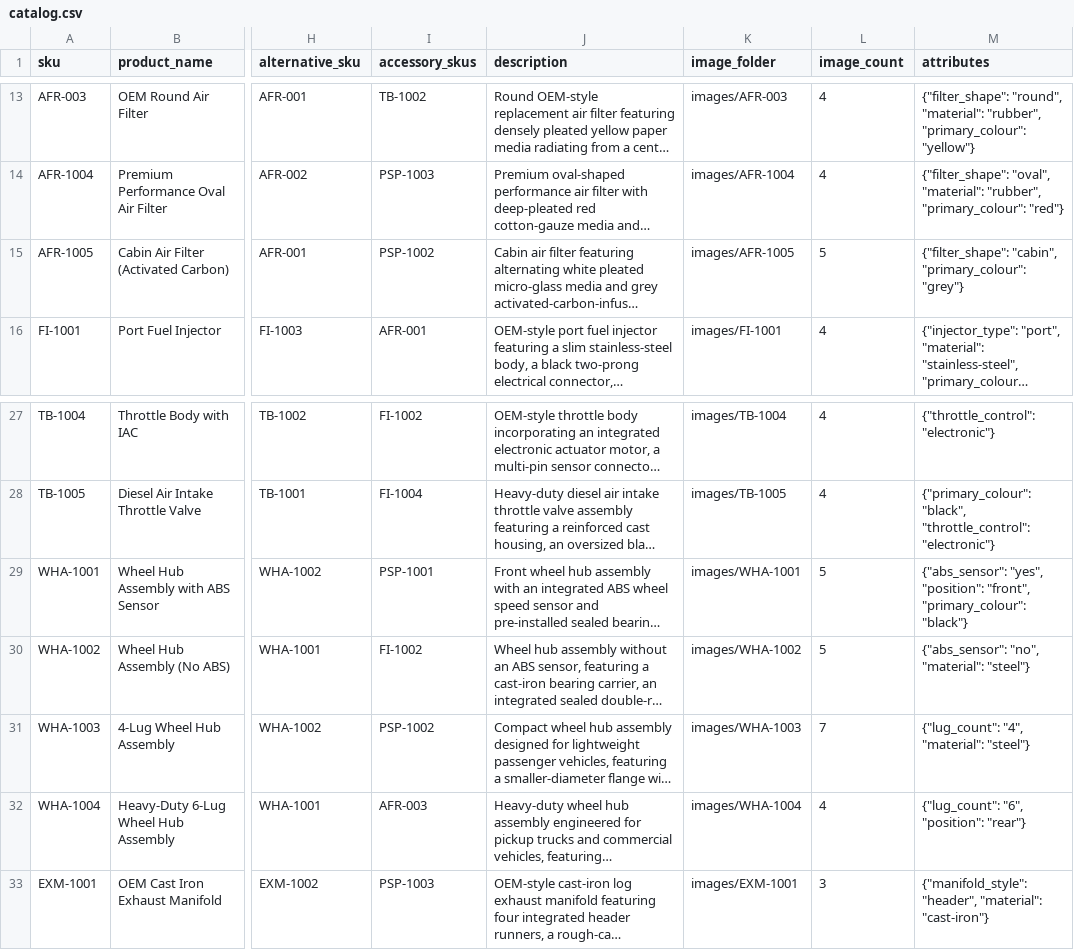
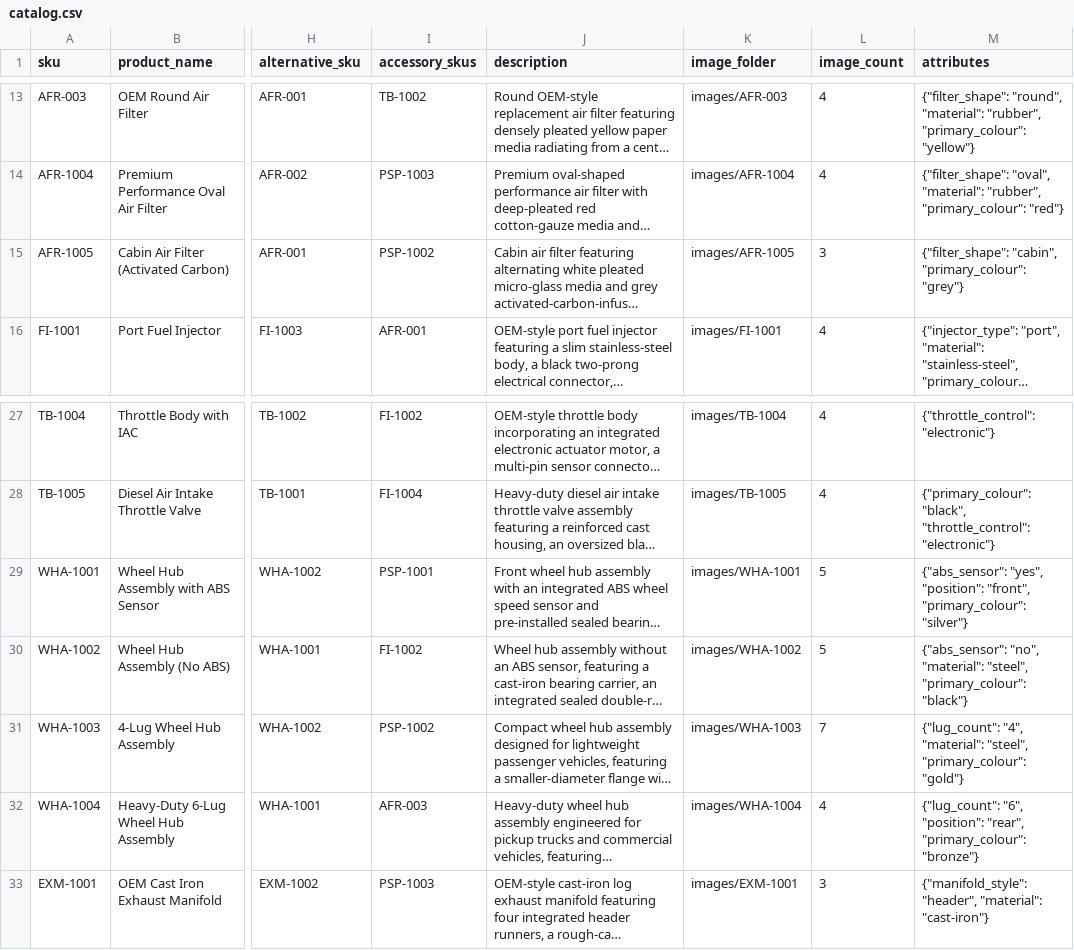
Before and after one commit to zubariyasulekaz/Parts-Detection-Hackathon, a CSV file: partpilot/datasets/catalog.csv, drawn as a sheet; only a part is shown, gaps mark what is left out; long unchanged cells end in …; the diff names each change by its address in the sheet, - before the commit and + after, or states it on an @@ line.

Commit message:
Clean AFR-1005 images, recolor wheel hub SKUs for distinctness, silence category on no-match
- AFR-1005: quarantine two photos of a different product; air filter
  leave-one-out top-1 81% -> 89.5%
- Wheel hubs: give each SKU a realistic distinct finish (silver, black
  e-coat, zinc gold, phosphate bronze) in dataset + hosted images, sync
  colour attributes; top-1 23.8% -> 76.2%, catalog overall 82.1%/96.4%
- No-match results no longer display Brain 1's category claim (scan
  chip, panel and AI summary all report 'not recognized' instead)
- Landing star-field scrolls with the page and is scattered, not a grid
- build_faiss_indexes gains --category for targeted rebuilds

```diff
--- a/partpilot/datasets/catalog.csv
+++ b/partpilot/datasets/catalog.csv
-L15 (image_count): 5
+L15 (image_count): 3
-M29 (attributes): …"front", "primary_colour": "black"}
+M29 (attributes): …"front", "primary_colour": "silver"}
-M30 (attributes): …"no", "material": "steel"}
+M30 (attributes): …"no", "material": "steel", "primary_colour": "black"}
-M31 (attributes): …"4", "material": "steel"}
+M31 (attributes): …"4", "material": "steel", "primary_colour": "gold"}
-M32 (attributes): …"6", "position": "rear"}
+M32 (attributes): …"6", "position": "rear", "primary_colour": "bronze"}
```
Also changed, not shown: 10 other files.
